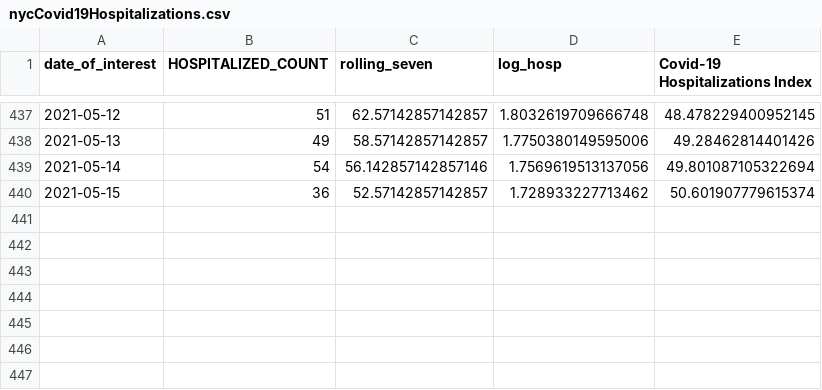
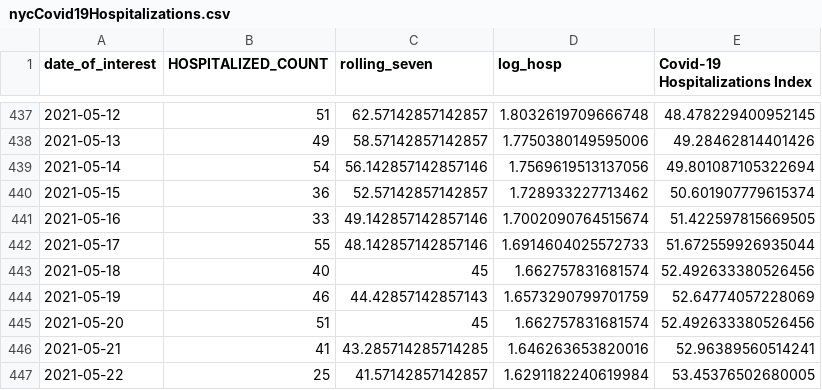
Before and after one commit to anesta95/NY1_Covid_Recovery_Index, a CSV file: dataFiles/nycCovid19Hospitalizations.csv, drawn as a sheet; only a part is shown, gaps mark what is left out.

Commit message:
Commiting NY1 Covid Recovery data as of Tue Jun  1 15:41:46 UTC 2021

```diff
--- a/dataFiles/nycCovid19Hospitalizations.csv
+++ b/dataFiles/nycCovid19Hospitalizations.csv
@@ -440 +440,8 @@ date_of_interest,HOSPITALIZED_COUNT,rolling_seven,log_hosp,Covid-19 Hospitalizat
 2021-05-15,36,52.57142857142857,1.728933227713462,50.601907779615374
+2021-05-16,33,49.142857142857146,1.7002090764515674,51.422597815669505
+2021-05-17,55,48.142857142857146,1.6914604025572733,51.672559926935044
+2021-05-18,40,45,1.662757831681574,52.492633380526456
+2021-05-19,46,44.42857142857143,1.6573290799701759,52.64774057228069
+2021-05-20,51,45,1.662757831681574,52.492633380526456
+2021-05-21,41,43.285714285714285,1.646263653820016,52.96389560514241
+2021-05-22,25,41.57142857142857,1.6291182240619984,53.45376502680005
```
Also changed, not shown: dataFiles/NYCUI.csv, dataFiles/mtaCSV.csv, 8 other files.
